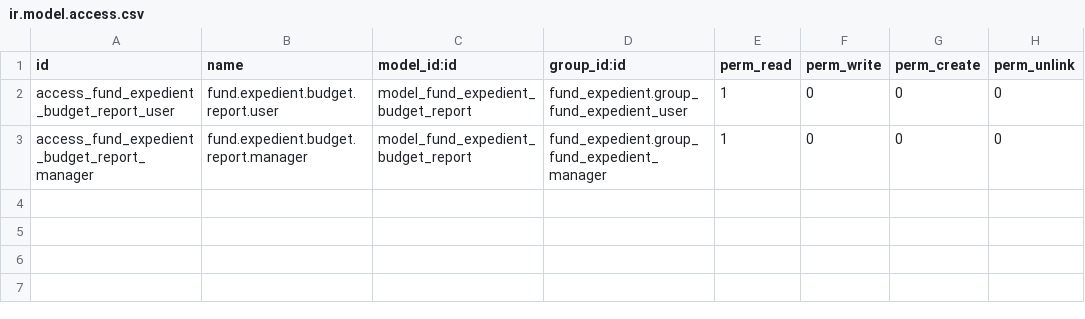
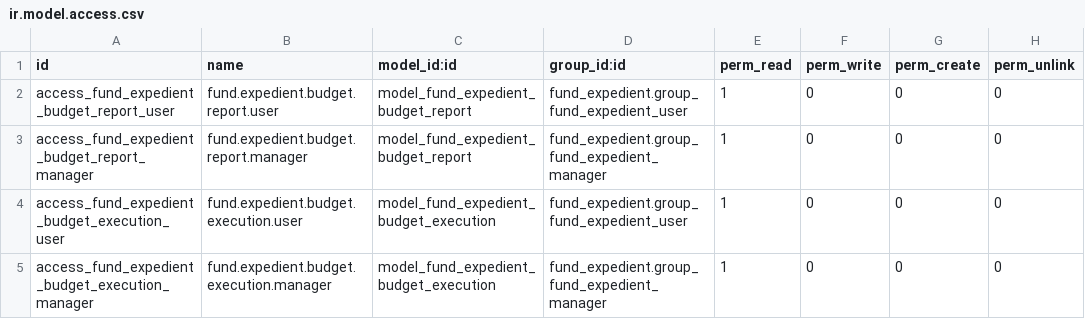
Before and after one commit to aceleradora-la/odoo-fund-expedient, a CSV file: fund_expedient_account_budget/security/ir.model.access.csv, drawn as a sheet.

```diff
--- a/fund_expedient_account_budget/security/ir.model.access.csv
+++ b/fund_expedient_account_budget/security/ir.model.access.csv
@@ -3 +3,3 @@ access_fund_expedient_budget_report_user,fund.expedient.budget.report.user,model
 access_fund_expedient_budget_report_manager,fund.expedient.budget.report.manager,model_fund_expedient_budget_report,fund_expedient.group_fund_expedient_manager,1,0,0,0
+access_fund_expedient_budget_execution_user,fund.expedient.budget.execution.user,model_fund_expedient_budget_execution,fund_expedient.group_fund_expedient_user,1,0,0,0
+access_fund_expedient_budget_execution_manager,fund.expedient.budget.execution.manager,model_fund_expedient_budget_execution,fund_expedient.group_fund_expedient_manager,1,0,0,0
```
Also changed, not shown: 4 other files.
